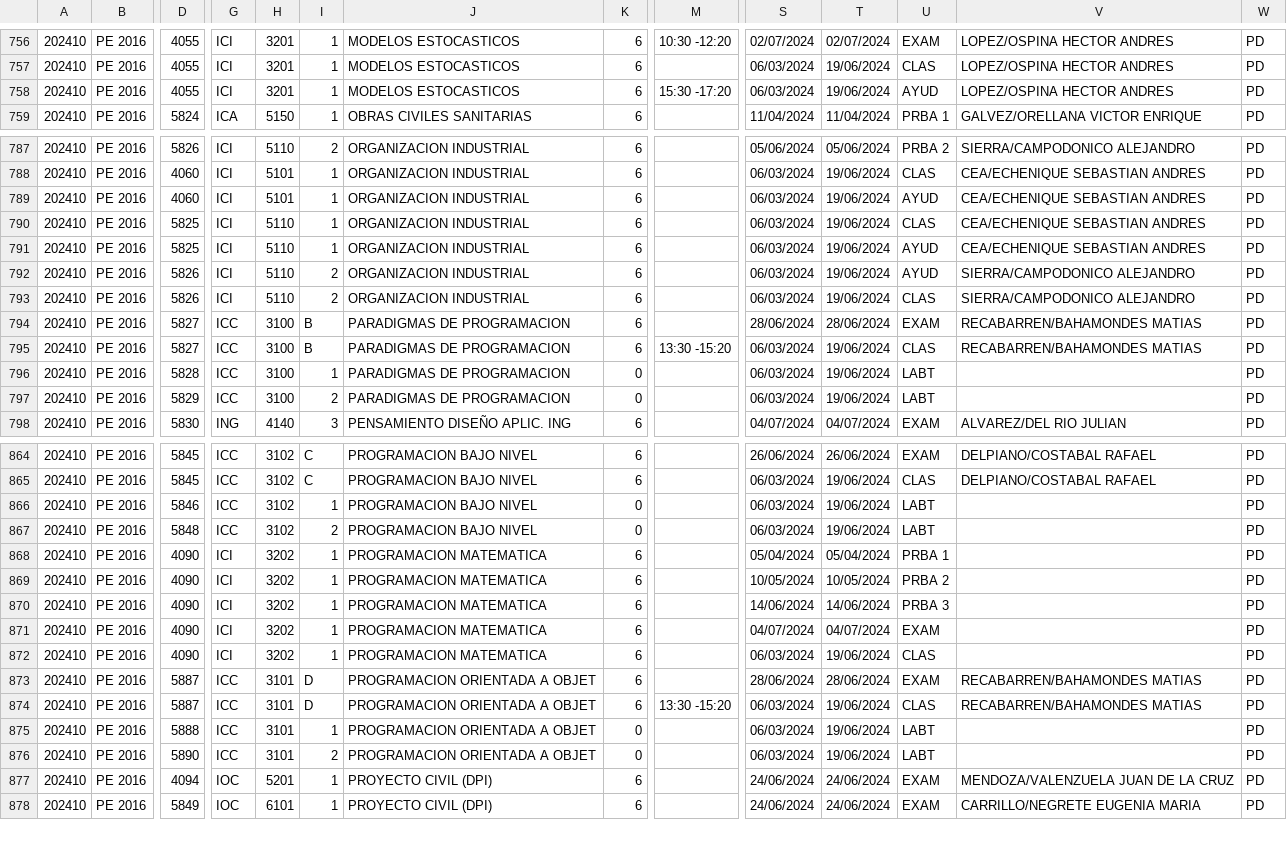
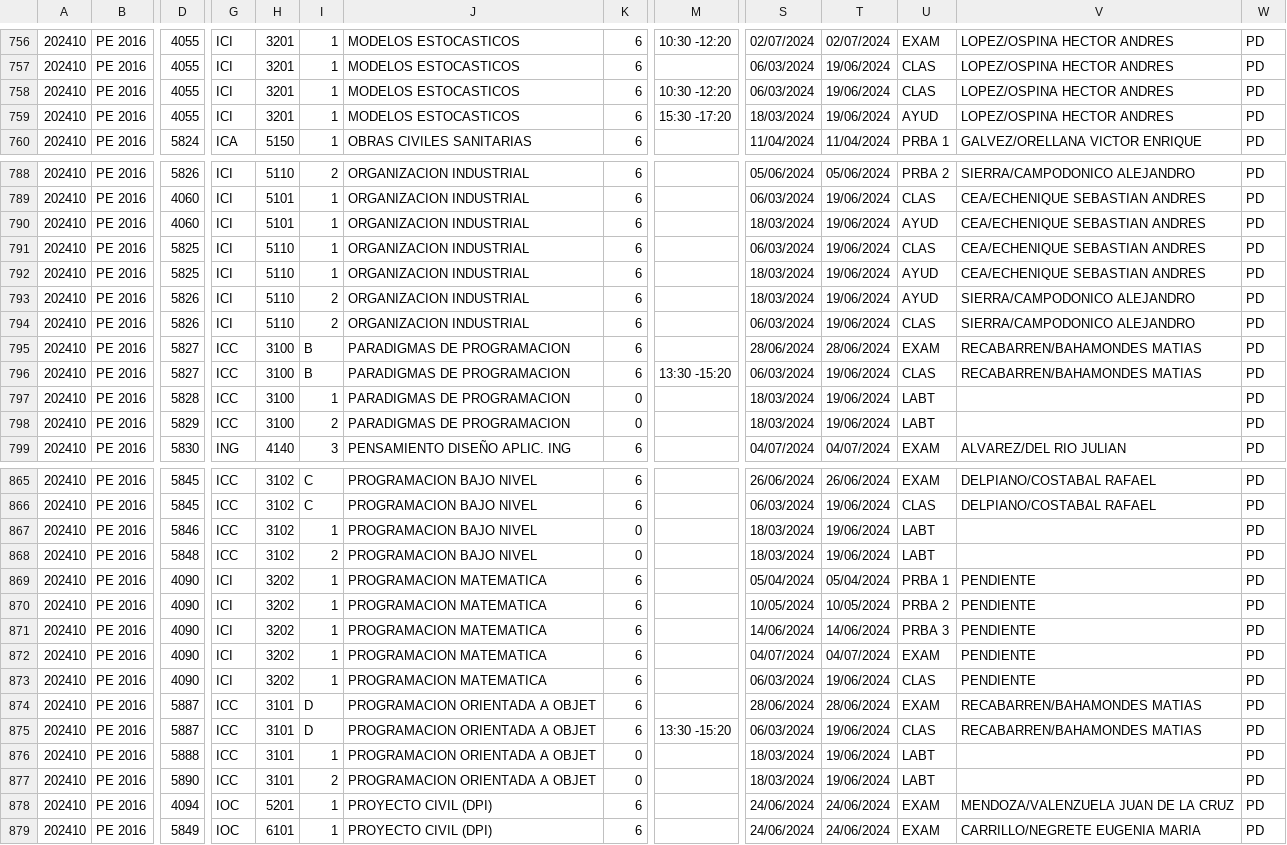
Before and after one commit to sialiaga/toma_de_ramos_app_v2, a CSV file: ramos.csv, drawn as a sheet; only a part is shown, gaps mark what is left out; addresses are those after the commit; rows hold the shown columns only; the diff covers the shown part only; the diff names each change by its address in the sheet, - before the commit and + after, or states it on an @@ line.

```diff
--- a/ramos.csv
+++ b/ramos.csv
+row 758: 202410 | PE 2016 | 4055 | ICI | 3201 | 1 | MODELOS ESTOCASTICOS | 6 | 10:30 -12:20 | 06/03/2024 | 19/06/2024 | CLAS | LOPEZ/OSPINA HECTOR ANDRES | PD
-S759: 06/03/2024
+S759: 18/03/2024
-S790: 06/03/2024
+S790: 18/03/2024
-S792:S793: 06/03/2024
+S792:S793: 18/03/2024
-S797:S798: 06/03/2024
+S797:S798: 18/03/2024
-S867:S868: 06/03/2024
+S867:S868: 18/03/2024
-V869:V873: (empty)
+V869:V873: PENDIENTE
-S876:S877: 06/03/2024
+S876:S877: 18/03/2024
```
Also changed, not shown: 132 edited cells elsewhere in this file, 1 other file.
